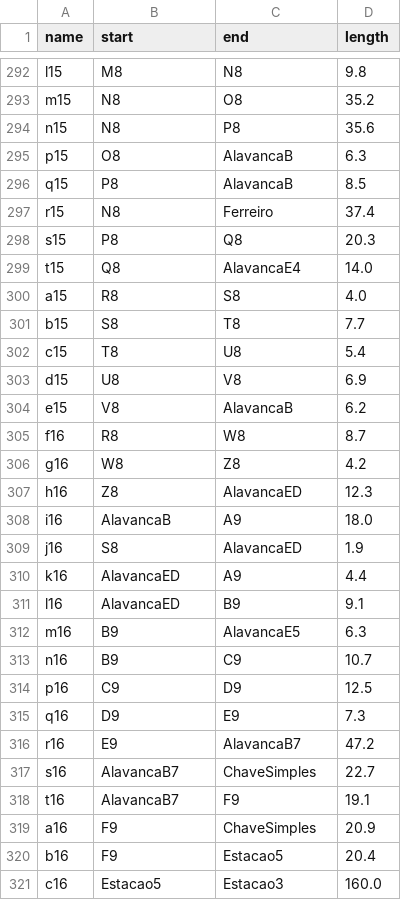
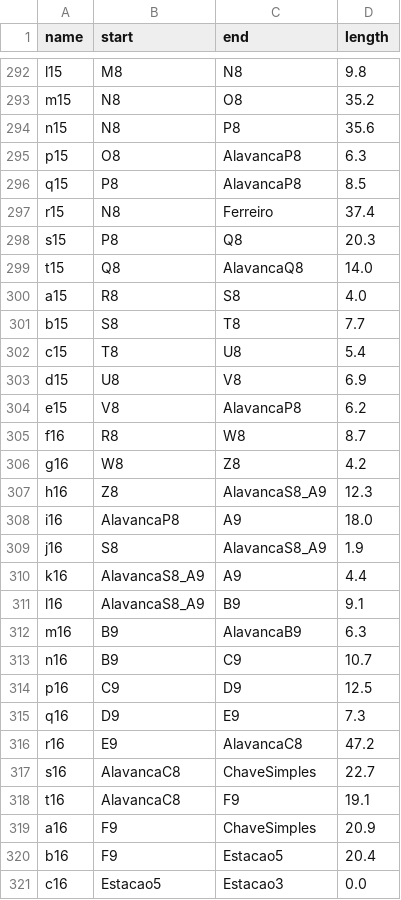
Before and after one commit to guilherme-hu/OTM, a CSV file: segmentos.csv, drawn as a sheet; only a part is shown, gaps mark what is left out; the diff covers the shown part only.

```diff
--- a/segmentos.csv
+++ b/segmentos.csv
@@ -294,7 +294,7 @@ m15,N8,O8,35.2
 n15,N8,P8,35.6
-p15,O8,AlavancaB,6.3
-q15,P8,AlavancaB,8.5
+p15,O8,AlavancaP8,6.3
+q15,P8,AlavancaP8,8.5
 r15,N8,Ferreiro,37.4
 s15,P8,Q8,20.3
-t15,Q8,AlavancaE4,14.0
+t15,Q8,AlavancaQ8,14.0
 a15,R8,S8,4.0
@@ -303,11 +303,11 @@ c15,T8,U8,5.4
 d15,U8,V8,6.9
-e15,V8,AlavancaB,6.2
+e15,V8,AlavancaP8,6.2
 f16,R8,W8,8.7
 g16,W8,Z8,4.2
-h16,Z8,AlavancaED,12.3
-i16,AlavancaB,A9,18.0
-j16,S8,AlavancaED,1.9
-k16,AlavancaED,A9,4.4
-l16,AlavancaED,B9,9.1
-m16,B9,AlavancaE5,6.3
+h16,Z8,AlavancaS8_A9,12.3
+i16,AlavancaP8,A9,18.0
+j16,S8,AlavancaS8_A9,1.9
+k16,AlavancaS8_A9,A9,4.4
+l16,AlavancaS8_A9,B9,9.1
+m16,B9,AlavancaB9,6.3
 n16,B9,C9,10.7
@@ -315,7 +315,7 @@ p16,C9,D9,12.5
 q16,D9,E9,7.3
-r16,E9,AlavancaB7,47.2
-s16,AlavancaB7,ChaveSimples,22.7
-t16,AlavancaB7,F9,19.1
+r16,E9,AlavancaC8,47.2
+s16,AlavancaC8,ChaveSimples,22.7
+t16,AlavancaC8,F9,19.1
 a16,F9,ChaveSimples,20.9
 b16,F9,Estacao5,20.4
-c16,Estacao5,Estacao3,160.0
+c16,Estacao5,Estacao3,0.0
```
Also changed, not shown: 86 edited cells elsewhere in this file, mapa.csv, pontos.csv, 4 other files.
